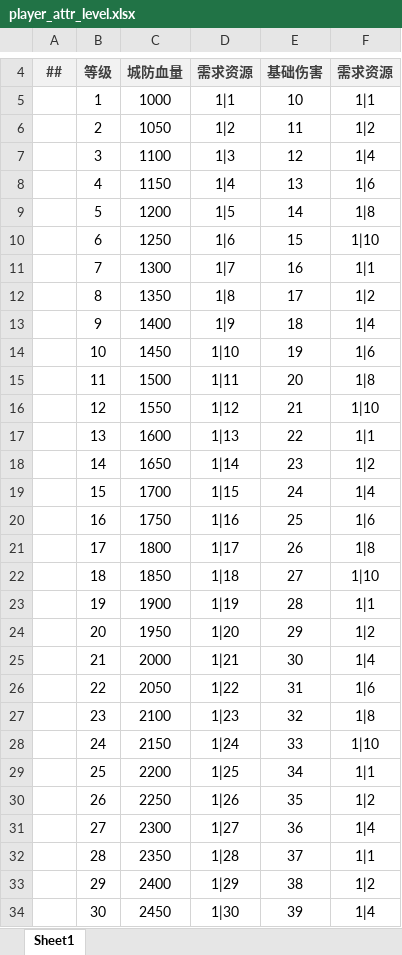
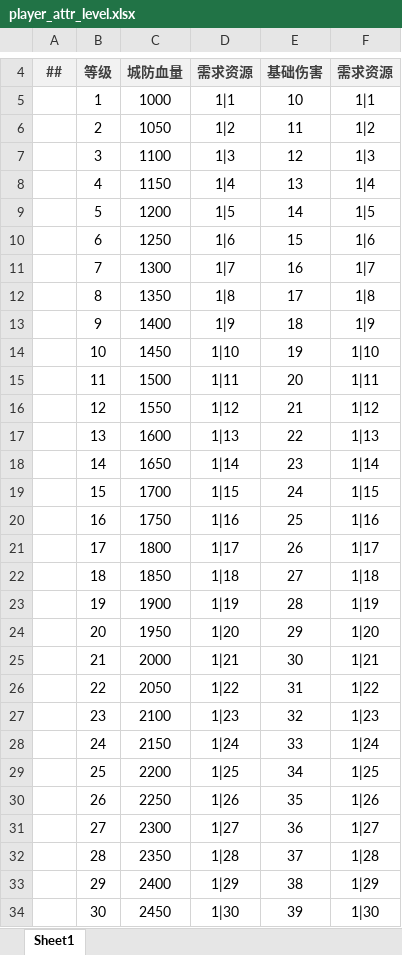
Before and after one commit to BroochWu/ZiStar, an Excel workbook: _ConfigExcels/Datas/player_attr_level.xlsx, sheet Sheet1, drawn as a sheet; only a part is shown, gaps mark what is left out; values as stored, in another font and other column widths than the file's, no borders; the diff covers the shown part only; the diff names each change by its address in the sheet, - before the commit and + after, or states it on an @@ line.

```diff
--- a/_ConfigExcels/Datas/player_attr_level.xlsx (sheet Sheet1)
+++ b/_ConfigExcels/Datas/player_attr_level.xlsx (sheet Sheet1)
-F7: 1|4
+F7: 1|3
-F8: 1|6
+F8: 1|4
-F9: 1|8
+F9: 1|5
-F10: 1|10
+F10: 1|6
-F11: 1|1
+F11: 1|7
-F12: 1|2
+F12: 1|8
-F13: 1|4
+F13: 1|9
-F14: 1|6
+F14: 1|10
-F15: 1|8
+F15: 1|11
-F16: 1|10
+F16: 1|12
-F17: 1|1
+F17: 1|13
-F18: 1|2
+F18: 1|14
-F19: 1|4
+F19: 1|15
-F20: 1|6
+F20: 1|16
-F21: 1|8
+F21: 1|17
-F22: 1|10
+F22: 1|18
-F23: 1|1
+F23: 1|19
-F24: 1|2
+F24: 1|20
-F25: 1|4
+F25: 1|21
-F26: 1|6
+F26: 1|22
-F27: 1|8
+F27: 1|23
-F28: 1|10
+F28: 1|24
-F29: 1|1
+F29: 1|25
-F30: 1|2
+F30: 1|26
-F31: 1|4
+F31: 1|27
-F32: 1|1
+F32: 1|28
-F33: 1|2
+F33: 1|29
-F34: 1|4
+F34: 1|30
```
Also changed, not shown: 245 edited cells elsewhere in this sheet, _ConfigExcels/Datas/com_reddot.xlsx, _ConfigExcels/Datas/dungeon.xlsx, 6 other files.
